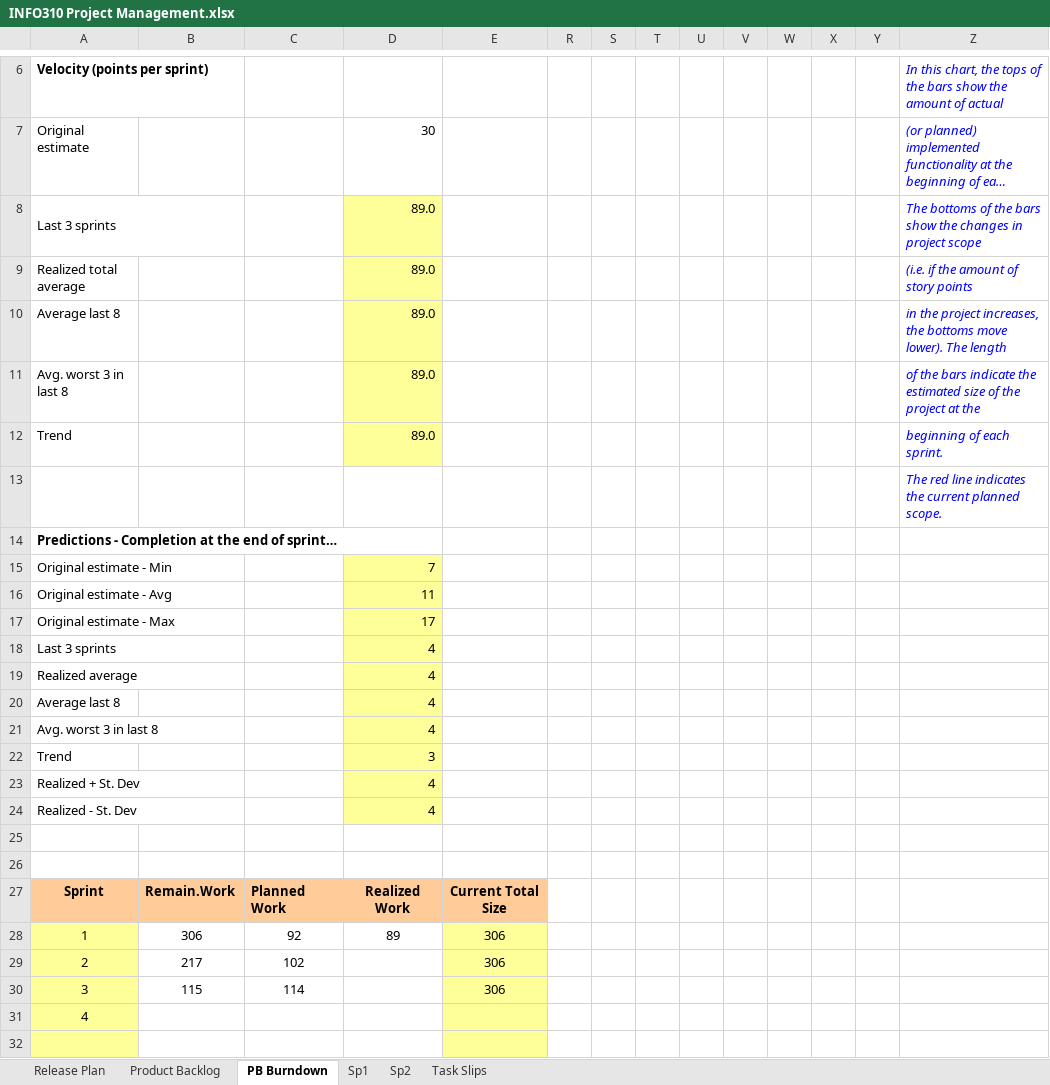
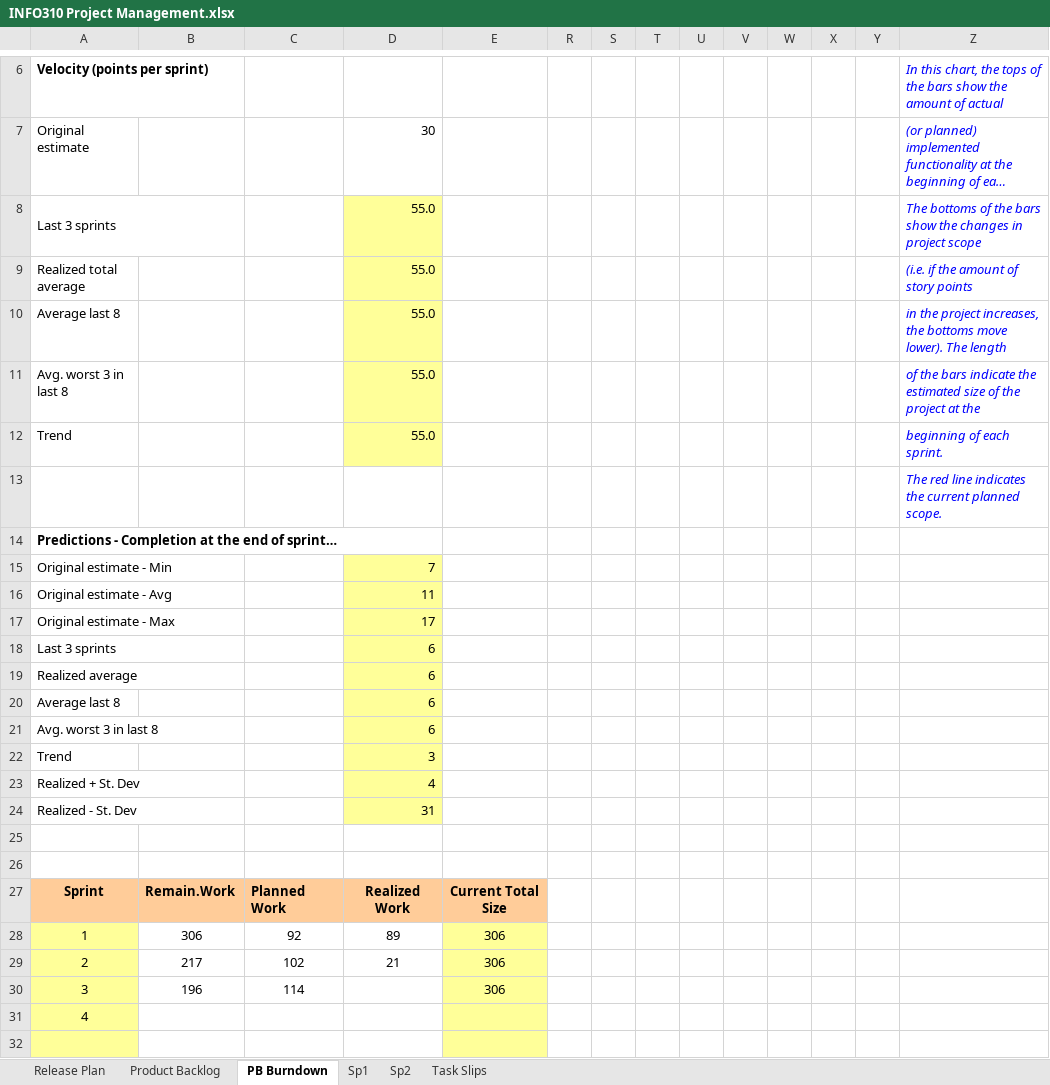
Before and after one commit to 62firelight/SubTrack, an Excel workbook: INFO310 Project Management.xlsx, sheet PB Burndown, drawn as a sheet; only a part is shown, gaps mark what is left out; long unchanged cells end in …; values as stored, in another font and other column widths than the file's, no borders; charts and pictures and conditional formats not drawn; the diff names each change by its address in the sheet, - before the commit and + after, or states it on an @@ line.

Commit message:
Updated burndown chart to show sprint 2 progress.
May need to update sprint 3's planned work as well.

```diff
--- a/INFO310 Project Management.xlsx (sheet PB Burndown)
+++ b/INFO310 Project Management.xlsx (sheet PB Burndown)
-D8:D12: 89.0
+D8:D12: 55.0
-D18:D21: 4
+D18:D21: 6
-D24: 4
+D24: 31
-D29: (empty)
+D29: 21
-B30: 115
+B30: 196
```
Also changed, not shown: sheet Product Backlog, hidden cells, charts or pictures.
